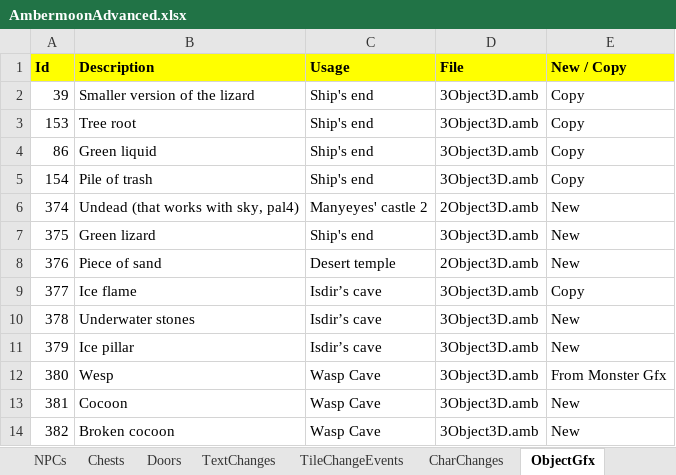
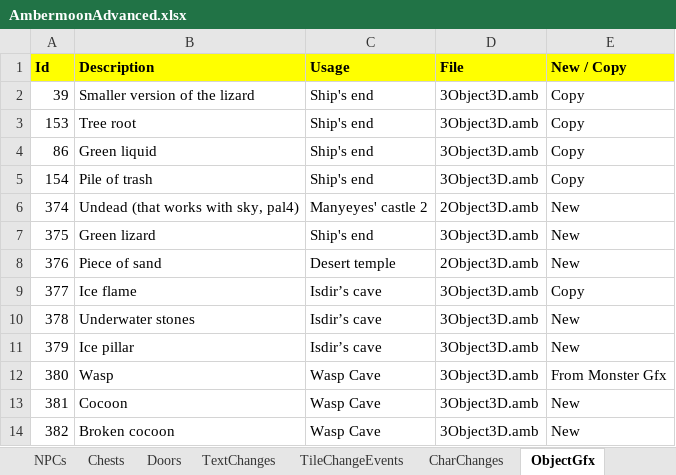
Before and after one commit to Pyrdacor/Ambermoon-Advanced, an Excel workbook: AmbermoonAdvanced.xlsx, sheet ObjectGfx, drawn as a sheet; values as stored, in another font and other column widths than the file's, no borders; the diff names each change by its address in the sheet, - before the commit and + after, or states it on an @@ line.

Commit message:
Worked on wasp dungeon

```diff
--- a/AmbermoonAdvanced.xlsx (sheet ObjectGfx)
+++ b/AmbermoonAdvanced.xlsx (sheet ObjectGfx)
-B12 (Description): Wesp
+B12 (Description): Wasp
```
Also changed, not shown: sheet Todo, sheet Chests, 12 other files.
